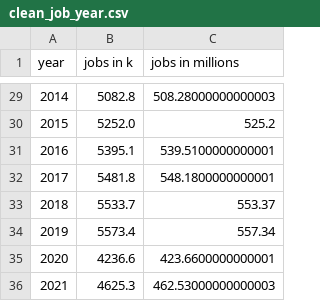
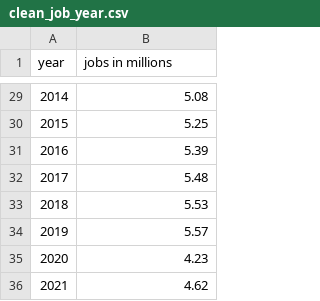
Before and after one commit to Nathan-Seeley/Capstone_Project, a CSV file: clean_job_year.csv, drawn as a sheet; only a part is shown, gaps mark what is left out; removed rows and columns are numbered as before the commit, all else as after; the diff covers the shown part only; the diff names each change by its address in the sheet, - before the commit and + after, or states it on an @@ line.

```diff
--- a/clean_job_year.csv
+++ b/clean_job_year.csv
-column B (jobs in k), rows 29-36: 5082.8 | 5252.0 | 5395.1 | 5481.8 | 5533.7 | 5573.4 | 4236.6 | 4625.3
-B29 (jobs in millions): 508.28000000000003
+B29 (jobs in millions): 5.08
-B30 (jobs in millions): 525.2
+B30 (jobs in millions): 5.25
-B31 (jobs in millions): 539.5100000000001
+B31 (jobs in millions): 5.39
-B32 (jobs in millions): 548.1800000000001
+B32 (jobs in millions): 5.48
-B33 (jobs in millions): 553.37
+B33 (jobs in millions): 5.53
-B34 (jobs in millions): 557.34
+B34 (jobs in millions): 5.57
-B35 (jobs in millions): 423.6600000000001
+B35 (jobs in millions): 4.23
-B36 (jobs in millions): 462.53000000000003
+B36 (jobs in millions): 4.62
```
Also changed, not shown: 27 edited cells elsewhere in this file, clean_school_location.csv, 22 other files.
